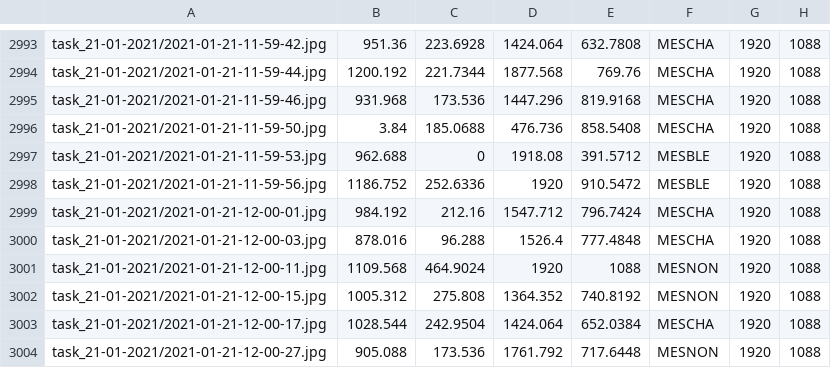
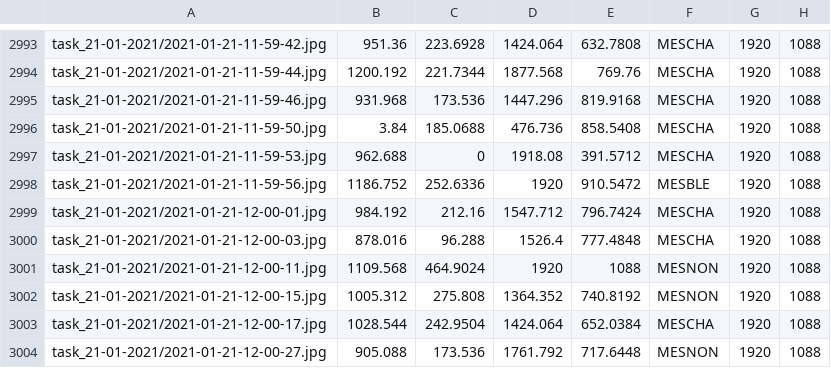
Before and after one commit to deva-sou/project_ornithoScope, a CSV file: src/data/inputs/input_test.csv, drawn as a sheet; only a part is shown, gaps mark what is left out.

Commit message:
fix: bad data MESBLE -> MESCHA

```diff
--- a/src/data/inputs/input_test.csv
+++ b/src/data/inputs/input_test.csv
@@ -2996,3 +2996,3 @@ task_21-01-2021/2021-01-21-11-59-46.jpg,931.968,173.536,1447.296,819.9168,MESCHA
 task_21-01-2021/2021-01-21-11-59-50.jpg,3.84,185.0688,476.736,858.5408,MESCHA,1920,1088
-task_21-01-2021/2021-01-21-11-59-53.jpg,962.688,0,1918.08,391.5712,MESBLE,1920,1088
+task_21-01-2021/2021-01-21-11-59-53.jpg,962.688,0,1918.08,391.5712,MESCHA,1920,1088
 task_21-01-2021/2021-01-21-11-59-56.jpg,1186.752,252.6336,1920,910.5472,MESBLE,1920,1088
```
Also changed, not shown: src/data/inputs/input_test_per_tasks/task_21-01-2021.csv, 1 other file.
